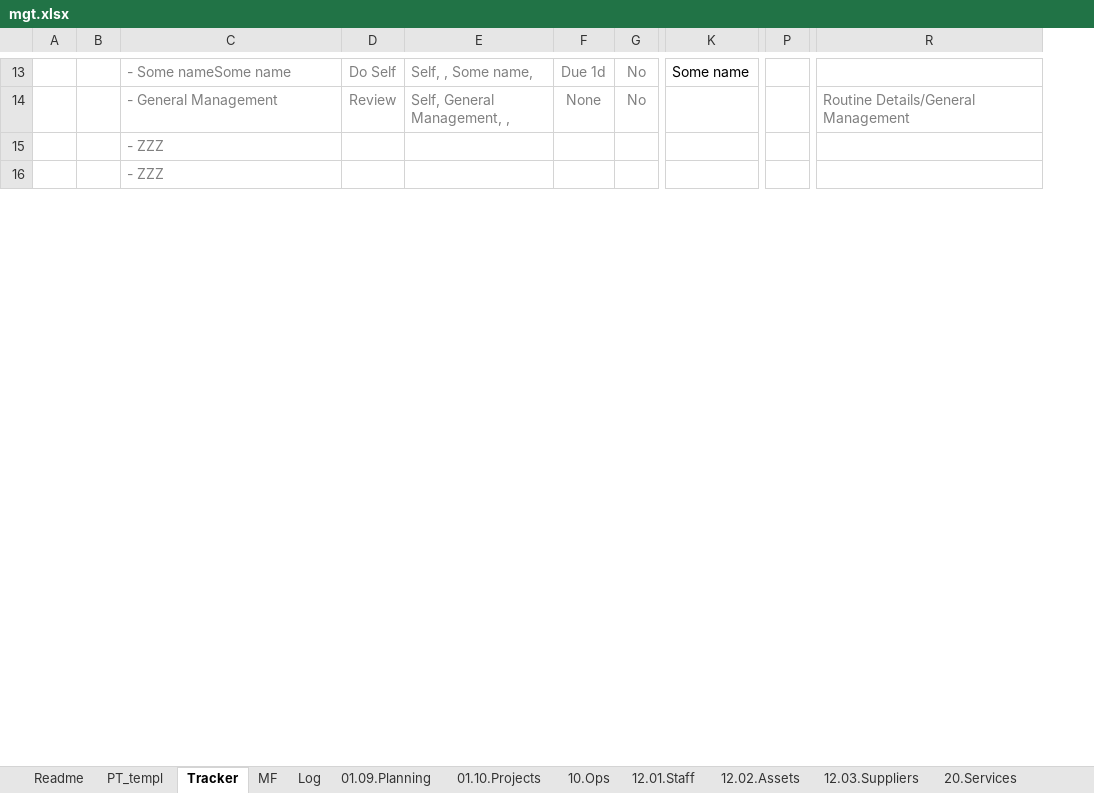
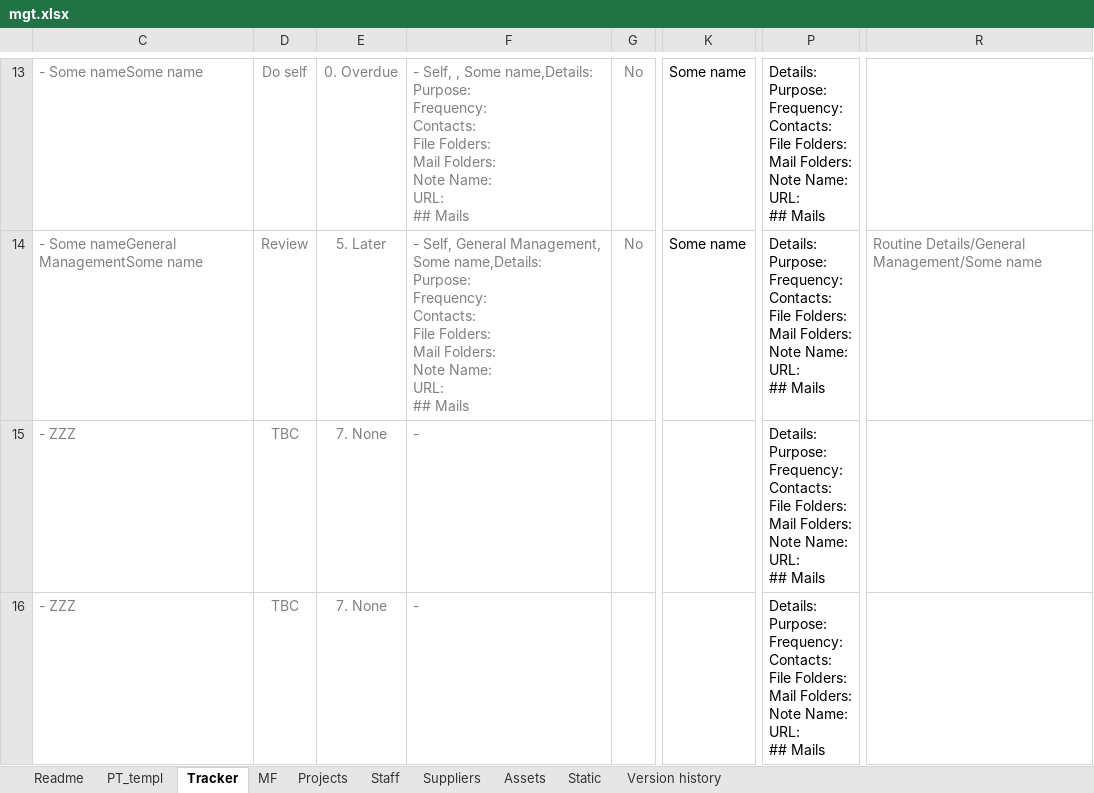
Before and after one commit to stelzinga/MF, an Excel workbook: mgt.xlsx, sheet Tracker, drawn as a sheet; only a part is shown, gaps mark what is left out; values as stored, in another font and other column widths than the file's, no borders; charts and pictures and conditional formats not drawn; removed rows and columns are numbered as before the commit, all else as after; ↵ is a line break in a cell; the diff covers the shown part only; the diff names each change by its address in the sheet, - before the commit and + after, or states it on an @@ line.

Commit message:
Version details in each file

```diff
--- a/mgt.xlsx (sheet Tracker)
+++ b/mgt.xlsx (sheet Tracker)
-sheet tab: Log
+sheet tab: Projects
-sheet tab: 01.09.Planning
+sheet tab: Staff
-sheet tab: 01.10.Projects
+sheet tab: Suppliers
-sheet tab: 10.Ops
+sheet tab: Assets
-sheet tab: 12.02.Assets
+sheet tab: Version history
-sheet tab: 12.01.Staff
-sheet tab: 12.03.Suppliers
-sheet tab: 20.Services
@@ column A hidden, empty @@
@@ column B hidden, empty @@
-column D, rows 13-14: Do Self | Review
-column E, rows 13-14: Self, , Some name, | Self, General Management, ,
-column F, rows 13-14: Due 1d | None
+column D, rows 13-16: Do self | Review | TBC | TBC
+column E, rows 13-16: 0. Overdue | 5. Later | 7. None | 7. None
+column F, rows 13-16: - Self, , Some name,Details: ↵ Purpose: ↵ Frequency: ↵ Contacts: ↵ File Folders: ↵ Mail Folders: ↵ Note Name: ↵ URL: ↵ ## Mails | - Self, General Management, Some name,Details: ↵ Purpose: ↵ Frequency: ↵ Contacts: ↵ File Folders: ↵ Mail Folders: ↵ Note Name: ↵ URL: ↵ ## Mails | - | -
-column P, empty
+column P, rows 13-16: all Details: ↵ Purpose: ↵ Frequency: ↵ Contacts: ↵ File Folders: ↵ Mail Folders: ↵ Note Name: ↵ URL: ↵ ## Mails
-C14: - General Management
+C14: - Some nameGeneral ManagementSome name
-K14: (empty)
+K14: Some name
-R14: Routine Details/General Management
+R14: Routine Details/General Management/Some name
```
Also changed, not shown: 21 edited cells elsewhere in this sheet, sheet Readme, sheet Projects, sheet Suppliers, sheet Staff, sheet Version history, sheet Assets, other sheet tabs, formulas that keep their value, hidden cells, charts or pictures, 3 other files.
